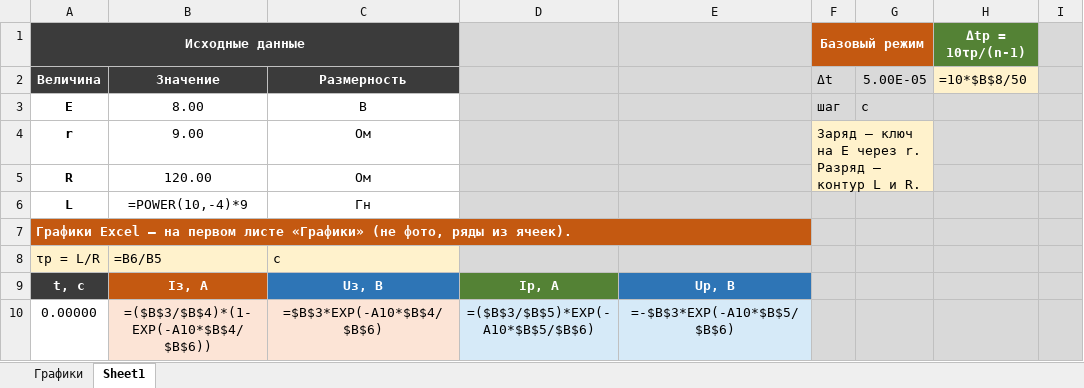
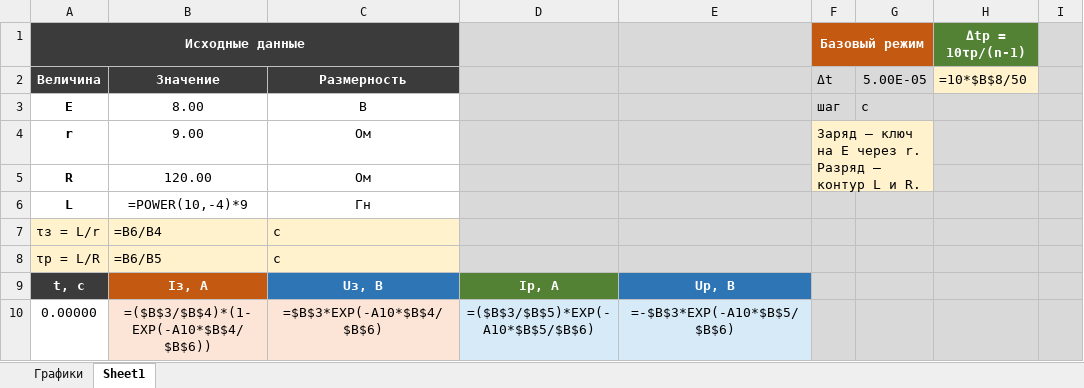
Before and after one commit to itkodovaya/UNI, an Excel workbook: Daniil/задание 1.xlsx, sheet Sheet1, drawn as a sheet; only a part is shown; values as stored, in another font and other column widths than the file's, no borders; formulas without a stored value are shown as written; charts and pictures not drawn; the diff names each change by its address in the sheet, - before the commit and + after, or states it on an @@ line.

```diff
--- a/Daniil/задание 1.xlsx (sheet Sheet1)
+++ b/Daniil/задание 1.xlsx (sheet Sheet1)
-A7: Графики Excel — на первом листе «Графики» (не фото, ряды из ячеек).
+A7: τз = L/r
-A7:C7 fill: #C45911
+A7:C7 fill: #FFF2CC
@@ A7 bold: on → off, text colour: #FFFFFF → black @@
-A7:E7 merged
-B7: (empty)
+B7: =B6/B4
-C7: (empty)
+C7: с
-D7:E7 fill: #C45911
+D7:E7 fill: #D9D9D9
```
Also changed, not shown: charts or pictures, 5 other files.
